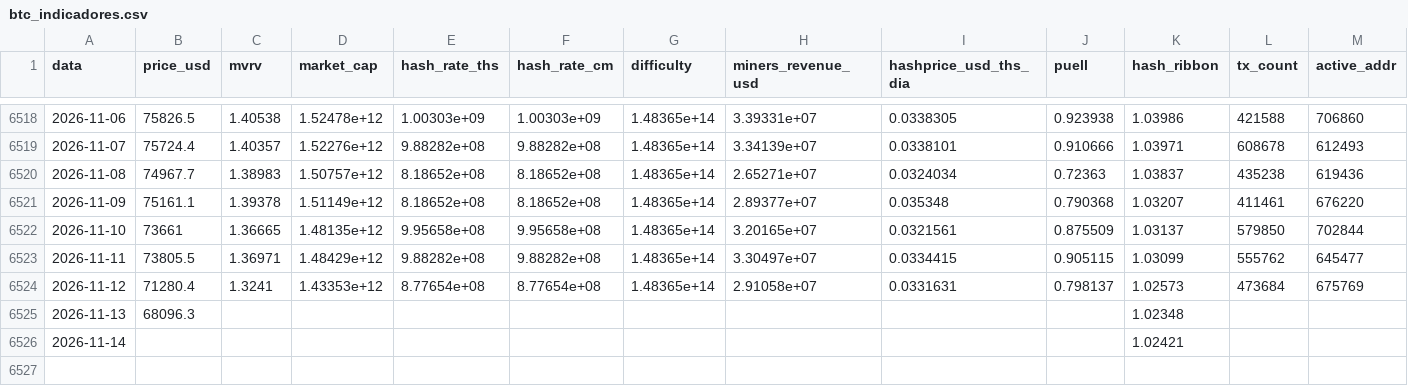
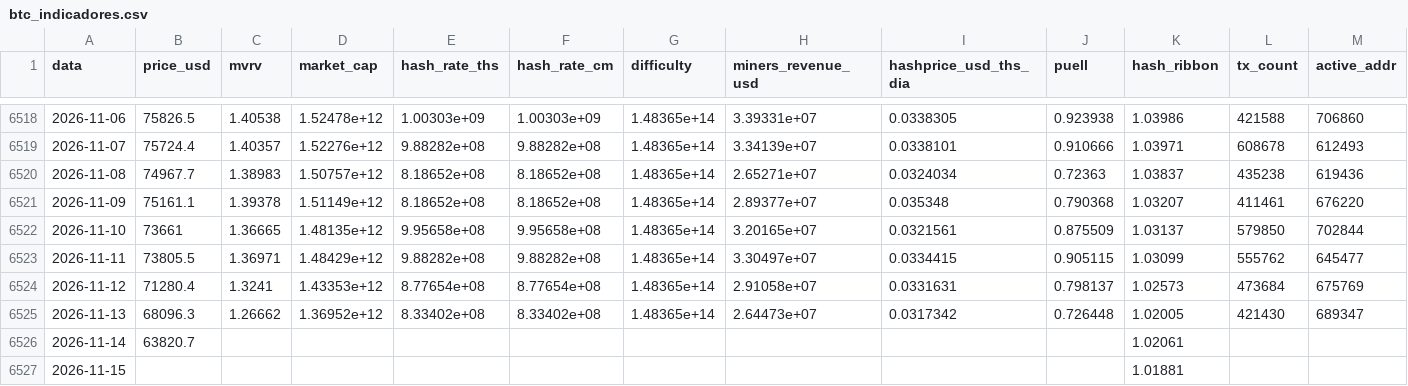
Before and after one commit to JKVitali/pbj-scanner, a CSV file: data/btc/btc_indicadores.csv, drawn as a sheet; only a part is shown, gaps mark what is left out; rows hold the shown columns only; the diff names each change by its address in the sheet, - before the commit and + after, or states it on an @@ line.

```diff
--- a/data/btc/btc_indicadores.csv
+++ b/data/btc/btc_indicadores.csv
-C6525 (mvrv): (empty)
+C6525 (mvrv): 1.26662
-D6525 (market_cap): (empty)
+D6525 (market_cap): 1.36952e+12
-E6525 (hash_rate_ths): (empty)
+E6525 (hash_rate_ths): 8.33402e+08
-F6525 (hash_rate_cm): (empty)
+F6525 (hash_rate_cm): 8.33402e+08
-G6525 (difficulty): (empty)
+G6525 (difficulty): 1.48365e+14
-H6525 (miners_revenue_usd): (empty)
+H6525 (miners_revenue_usd): 2.64473e+07
-I6525 (hashprice_usd_ths_dia): (empty)
+I6525 (hashprice_usd_ths_dia): 0.0317342
-J6525 (puell): (empty)
+J6525 (puell): 0.726448
-K6525 (hash_ribbon): 1.02348
+K6525 (hash_ribbon): 1.02005
-L6525 (tx_count): (empty)
+L6525 (tx_count): 421430
-M6525 (active_addr): (empty)
+M6525 (active_addr): 689347
-B6526 (price_usd): (empty)
+B6526 (price_usd): 63820.7
-K6526 (hash_ribbon): 1.02421
+K6526 (hash_ribbon): 1.02061
+row 6527: 2026-11-15 |  |  |  |  |  |  |  |  |  | 1.01881
```
Also changed, not shown: data/cripto/eth_indicadores.csv, data/cripto/ratios_diarios.csv, 16 other files.
